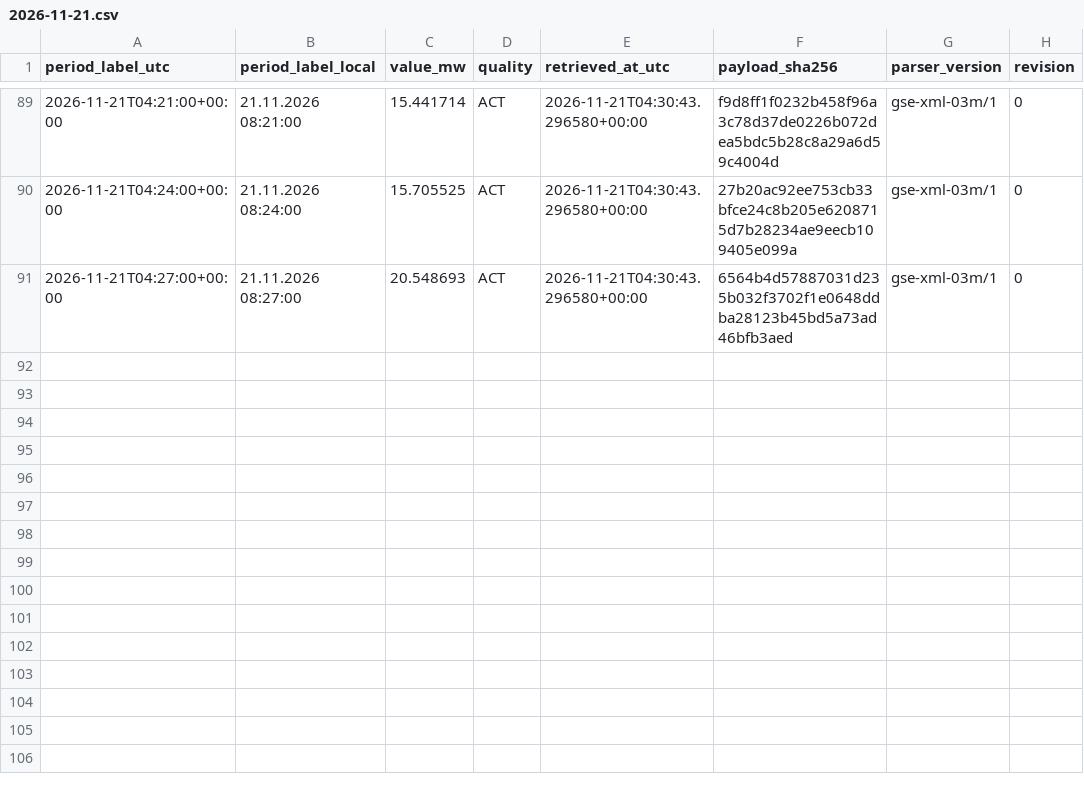
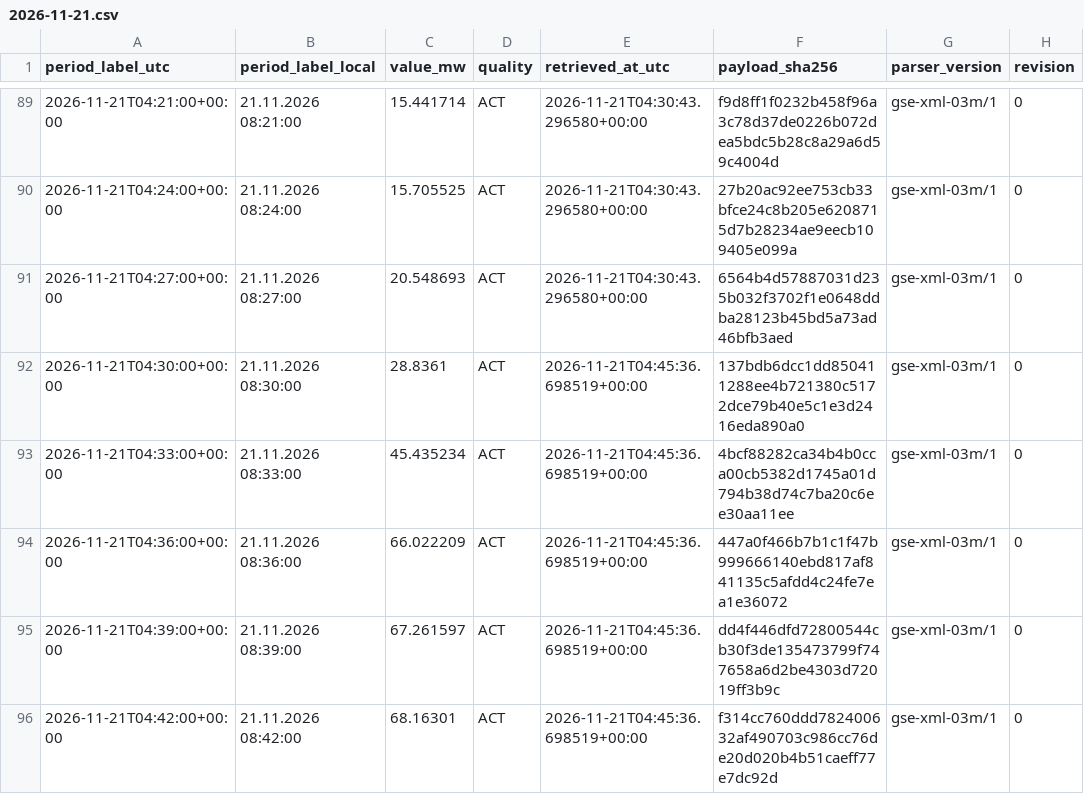
Before and after one commit to GiorgiKhorbaladze/Georgia-WindCast, a CSV file: gse/2026/11/2026-11-21.csv, drawn as a sheet; only a part is shown, gaps mark what is left out.

```diff
--- a/gse/2026/11/2026-11-21.csv
+++ b/gse/2026/11/2026-11-21.csv
@@ -91 +91,6 @@ period_label_utc,period_label_local,value_mw,quality,retrieved_at_utc,payload_sh
 2026-11-21T04:27:00+00:00,21.11.2026 08:27:00,20.548693,ACT,2026-11-21T04:30:43.296580+00:00,6564b4d57887031d235b032f3702f1e0648ddba28123b45bd5a73ad46bfb3aed,gse-xml-03m/1,0
+2026-11-21T04:30:00+00:00,21.11.2026 08:30:00,28.8361,ACT,2026-11-21T04:45:36.698519+00:00,137bdb6dcc1dd850411288ee4b721380c5172dce79b40e5c1e3d2416eda890a0,gse-xml-03m/1,0
+2026-11-21T04:33:00+00:00,21.11.2026 08:33:00,45.435234,ACT,2026-11-21T04:45:36.698519+00:00,4bcf88282ca34b4b0cca00cb5382d1745a01d794b38d74c7ba20c6ee30aa11ee,gse-xml-03m/1,0
+2026-11-21T04:36:00+00:00,21.11.2026 08:36:00,66.022209,ACT,2026-11-21T04:45:36.698519+00:00,447a0f466b7b1c1f47b999666140ebd817af841135c5afdd4c24fe7ea1e36072,gse-xml-03m/1,0
+2026-11-21T04:39:00+00:00,21.11.2026 08:39:00,67.261597,ACT,2026-11-21T04:45:36.698519+00:00,dd4f446dfd72800544cb30f3de135473799f747658a6d2be4303d72019ff3b9c,gse-xml-03m/1,0
+2026-11-21T04:42:00+00:00,21.11.2026 08:42:00,68.16301,ACT,2026-11-21T04:45:36.698519+00:00,f314cc760ddd782400632af490703c986cc76de20d020b4b51caeff77e7dc92d,gse-xml-03m/1,0
```
Also changed, not shown: balance/2026/11/2026-11-21.csv, 2 other files.
